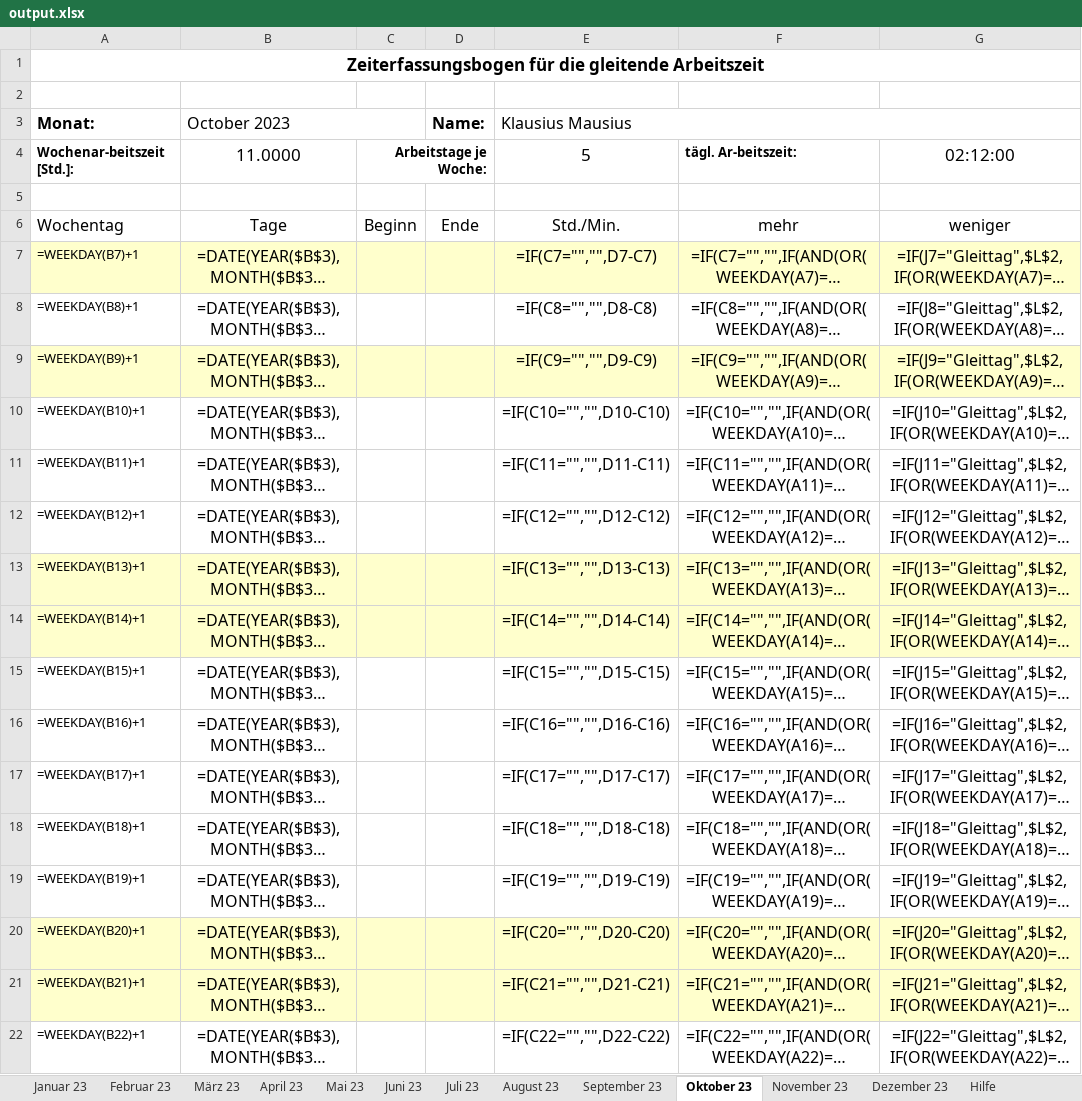
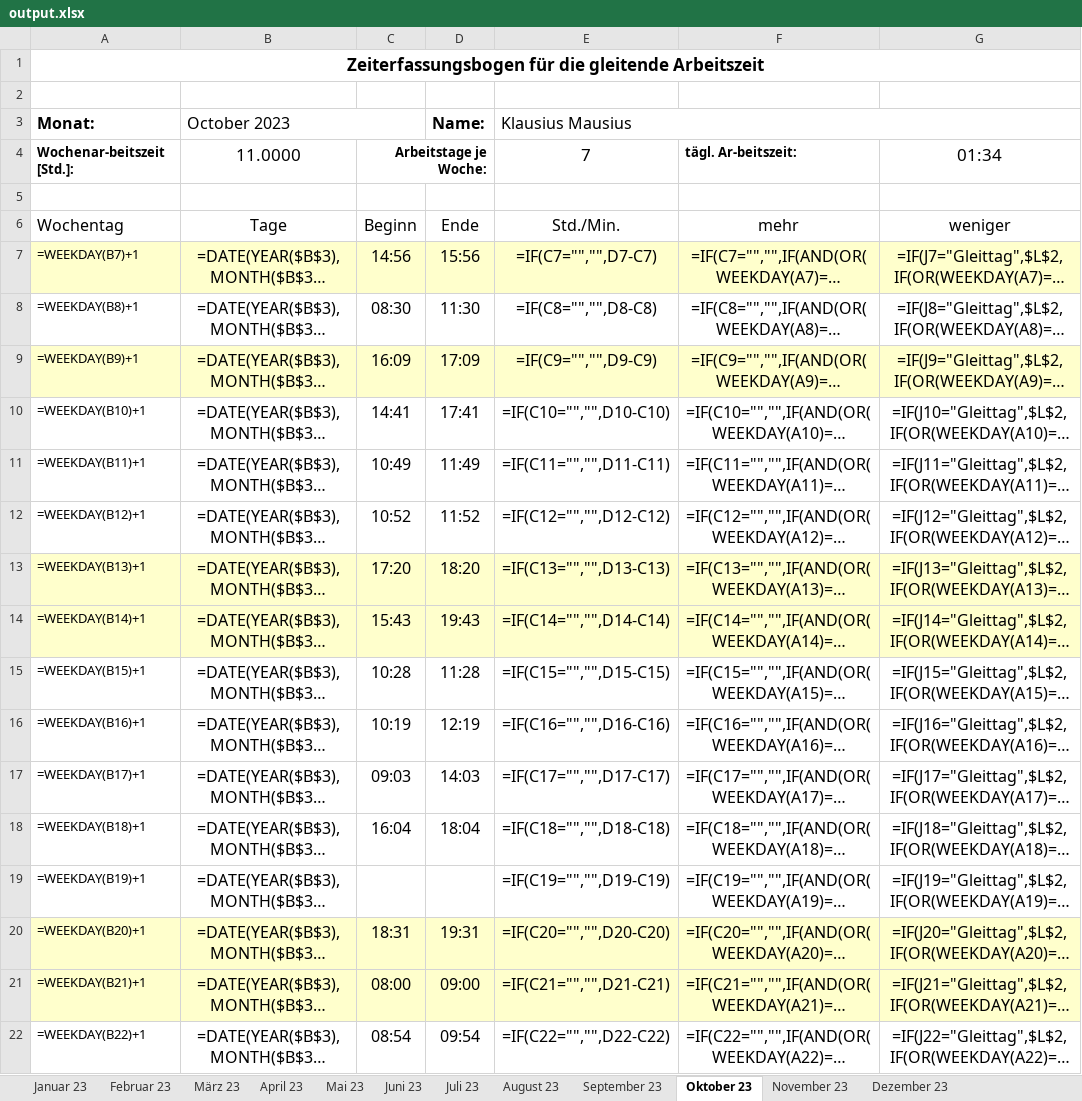
Before and after one commit to PraxTube/work-hours-generator, an Excel workbook: output.xlsx, sheet Oktober 23, drawn as a sheet; only a part is shown; long unchanged cells end in …; values as stored, in another font and other column widths than the file's, no borders; formulas without a stored value are shown as written; conditional formats not drawn; the diff covers the shown part only; the diff names each change by its address in the sheet, - before the commit and + after, or states it on an @@ line.

```diff
--- a/output.xlsx (sheet Oktober 23)
+++ b/output.xlsx (sheet Oktober 23)
-sheet tab: Hilfe
-E4 (Klausius Mausius): 5
+E4 (Klausius Mausius): 7
-G4: 02:12:00
+G4: 01:34
-C7: (empty)
+C7: 14:56
-D7 (Name:): (empty)
+D7 (Name:): 15:56
-C8: (empty)
+C8: 08:30
-D8 (Name:): (empty)
+D8 (Name:): 11:30
-C9: (empty)
+C9: 16:09
-D9 (Name:): (empty)
+D9 (Name:): 17:09
-C10: (empty)
+C10: 14:41
-D10 (Name:): (empty)
+D10 (Name:): 17:41
-C11: (empty)
+C11: 10:49
-D11 (Name:): (empty)
+D11 (Name:): 11:49
-C12: (empty)
+C12: 10:52
-D12 (Name:): (empty)
+D12 (Name:): 11:52
-C13: (empty)
+C13: 17:20
-D13 (Name:): (empty)
+D13 (Name:): 18:20
-C14: (empty)
+C14: 15:43
-D14 (Name:): (empty)
+D14 (Name:): 19:43
-C15: (empty)
+C15: 10:28
-D15 (Name:): (empty)
+D15 (Name:): 11:28
-C16: (empty)
+C16: 10:19
-D16 (Name:): (empty)
+D16 (Name:): 12:19
-C17: (empty)
+C17: 09:03
-D17 (Name:): (empty)
+D17 (Name:): 14:03
-C18: (empty)
+C18: 16:04
-D18 (Name:): (empty)
+D18 (Name:): 18:04
-C20: (empty)
+C20: 18:31
-D20 (Name:): (empty)
+D20 (Name:): 19:31
-C21: (empty)
+C21: 08:00
-D21 (Name:): (empty)
+D21 (Name:): 09:00
-C22: (empty)
+C22: 08:54
-D22 (Name:): (empty)
+D22 (Name:): 09:54
```
Also changed, not shown: 22 edited cells elsewhere in this sheet, sheet Januar 23, sheet März 23, sheet Mai 23, sheet September 23, sheet April 23, sheet Juli 23, 5 more sheets, hidden cells, zeitbogen.xlsx, 4 other files.
